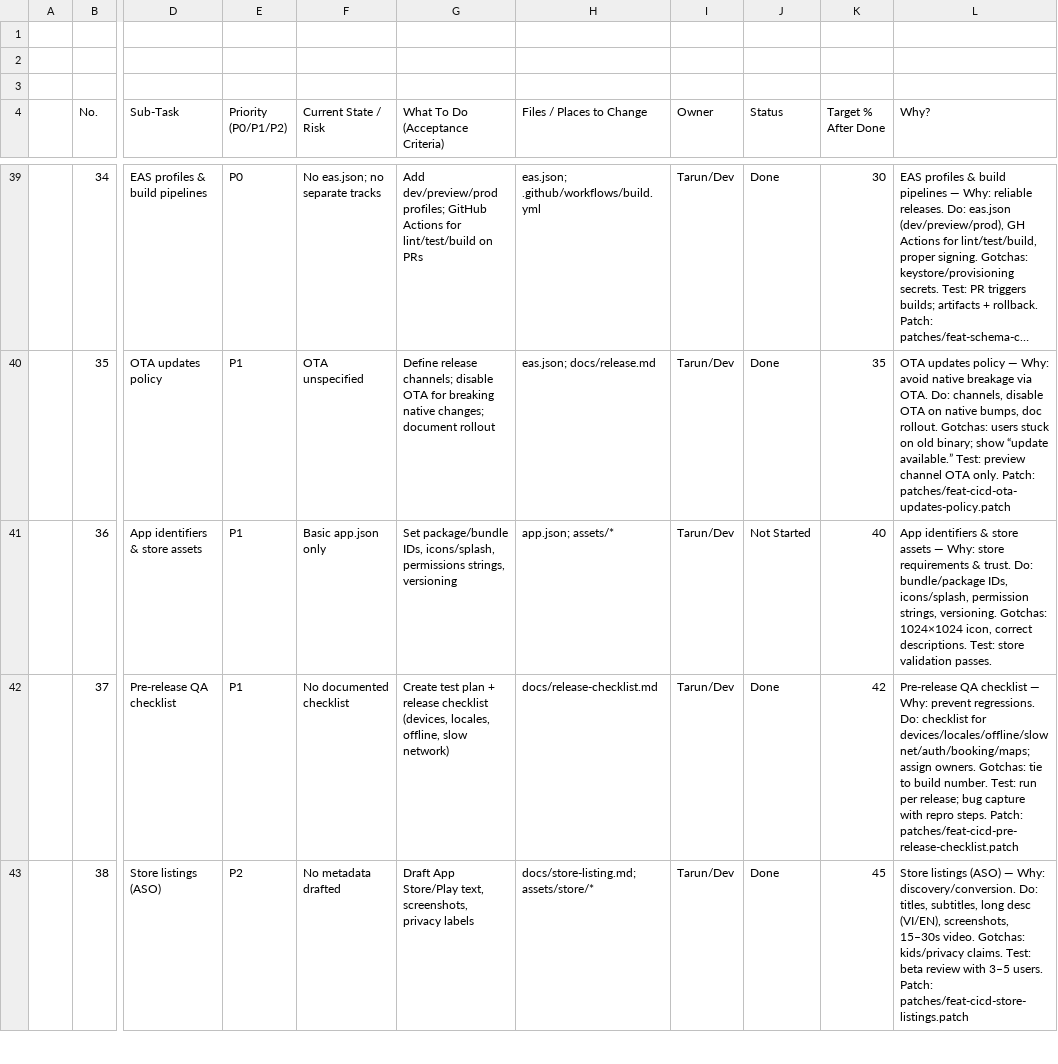
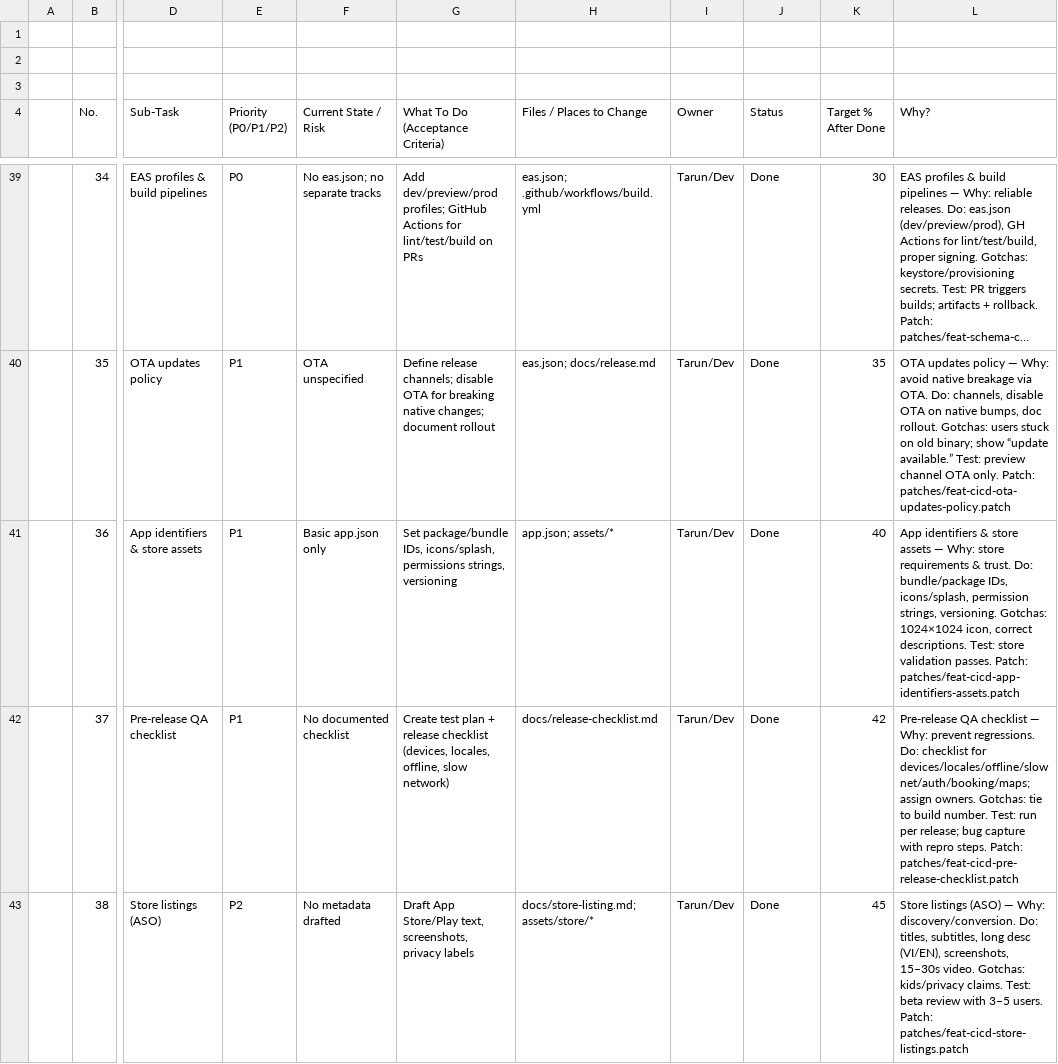
Before and after one commit to tageja/tuto1, a CSV file: docs/tuto_readiness_with_deep_notes.csv, drawn as a sheet; only a part is shown, gaps mark what is left out; long unchanged cells end in …; the diff names each change by its address in the sheet, - before the commit and + after, or states it on an @@ line.

Commit message:
chore(ci): Row 36 update app identifiers, location permissions, and plugins

```diff
--- a/docs/tuto_readiness_with_deep_notes.csv
+++ b/docs/tuto_readiness_with_deep_notes.csv
-J41 (Status): Not Started
+J41 (Status): Done
-L41 (Why?): …validation passes.
+L41 (Why?): …validation passes. Patch: patches/feat-cicd-app-identifiers-assets.patch
```
Also changed, not shown: 1 other file.
